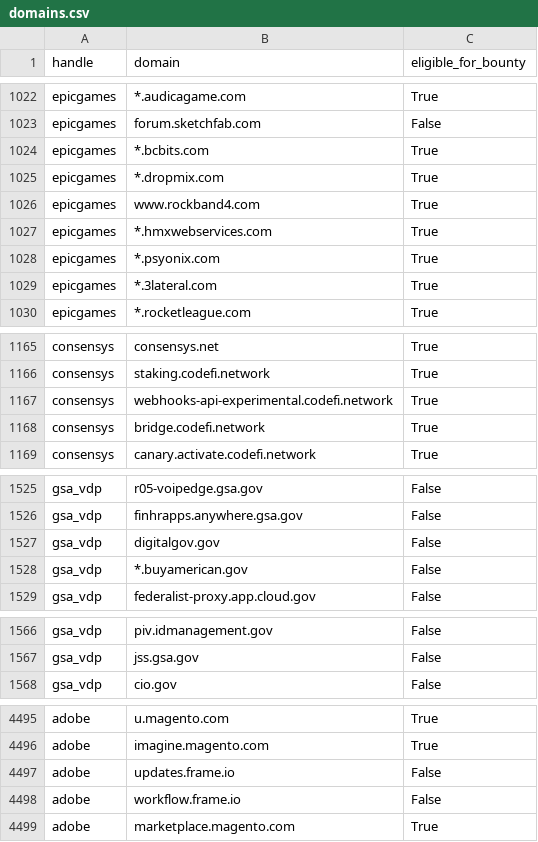
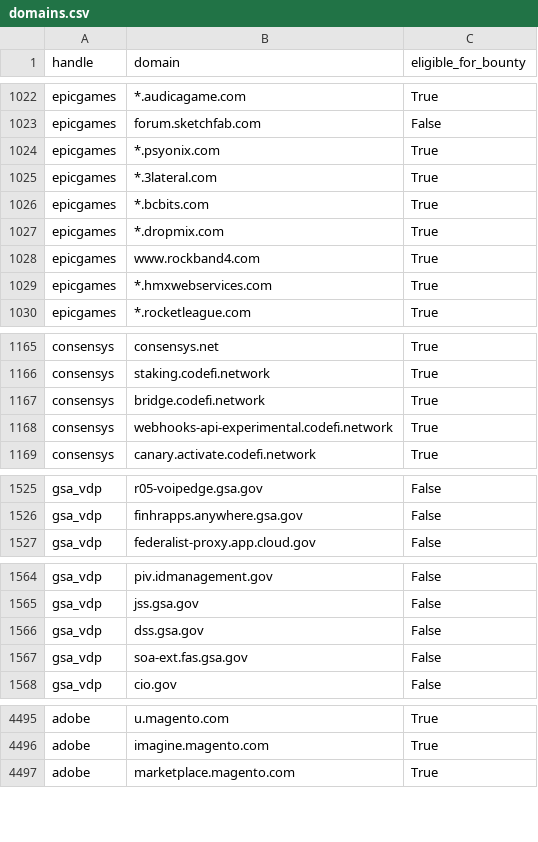
Before and after one commit to bbhunter/h1domains, a CSV file: domains.csv, drawn as a sheet; only a part is shown, gaps mark what is left out; the diff covers the shown part only.

```diff
--- a/domains.csv
+++ b/domains.csv
@@ -1023,2 +1023,4 @@ epicgames,*.audicagame.com,True
 epicgames,forum.sketchfab.com,False
+epicgames,*.psyonix.com,True
+epicgames,*.3lateral.com,True
 epicgames,*.bcbits.com,True
@@ -1027,4 +1029,2 @@ epicgames,www.rockband4.com,True
 epicgames,*.hmxwebservices.com,True
-epicgames,*.psyonix.com,True
-epicgames,*.3lateral.com,True
 epicgames,*.rocketleague.com,True
@@ -1166,4 +1166,4 @@ consensys,consensys.net,True
 consensys,staking.codefi.network,True
-consensys,webhooks-api-experimental.codefi.network,True
 consensys,bridge.codefi.network,True
+consensys,webhooks-api-experimental.codefi.network,True
 consensys,canary.activate.codefi.network,True
@@ -1526,4 +1526,2 @@ gsa_vdp,r05-voipedge.gsa.gov,False
 gsa_vdp,finhrapps.anywhere.gsa.gov,False
-gsa_vdp,digitalgov.gov,False
-gsa_vdp,*.buyamerican.gov,False
 gsa_vdp,federalist-proxy.app.cloud.gov,False
@@ -1567,2 +1565,4 @@ gsa_vdp,piv.idmanagement.gov,False
 gsa_vdp,jss.gsa.gov,False
+gsa_vdp,dss.gsa.gov,False
+gsa_vdp,soa-ext.fas.gsa.gov,False
 gsa_vdp,cio.gov,False
@@ -4496,4 +4496,2 @@ adobe,u.magento.com,True
 adobe,imagine.magento.com,True
-adobe,updates.frame.io,False
-adobe,workflow.frame.io,False
 adobe,marketplace.magento.com,True
```
Also changed, not shown: 2 moved rows elsewhere in this file, 3 other files.
